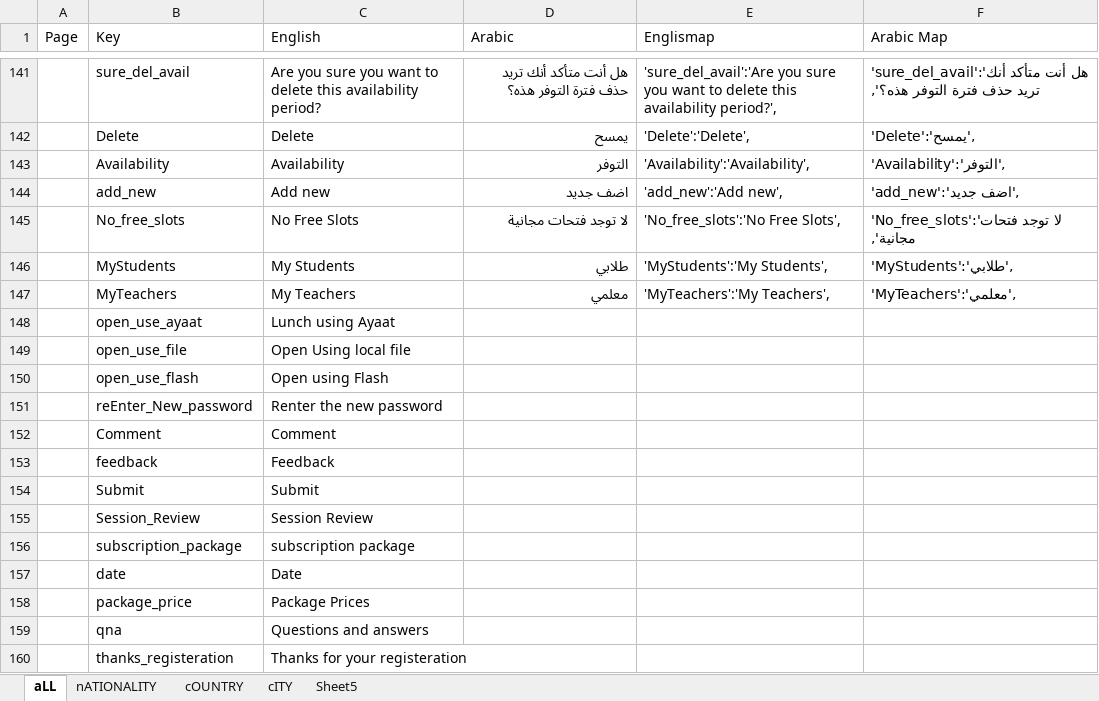
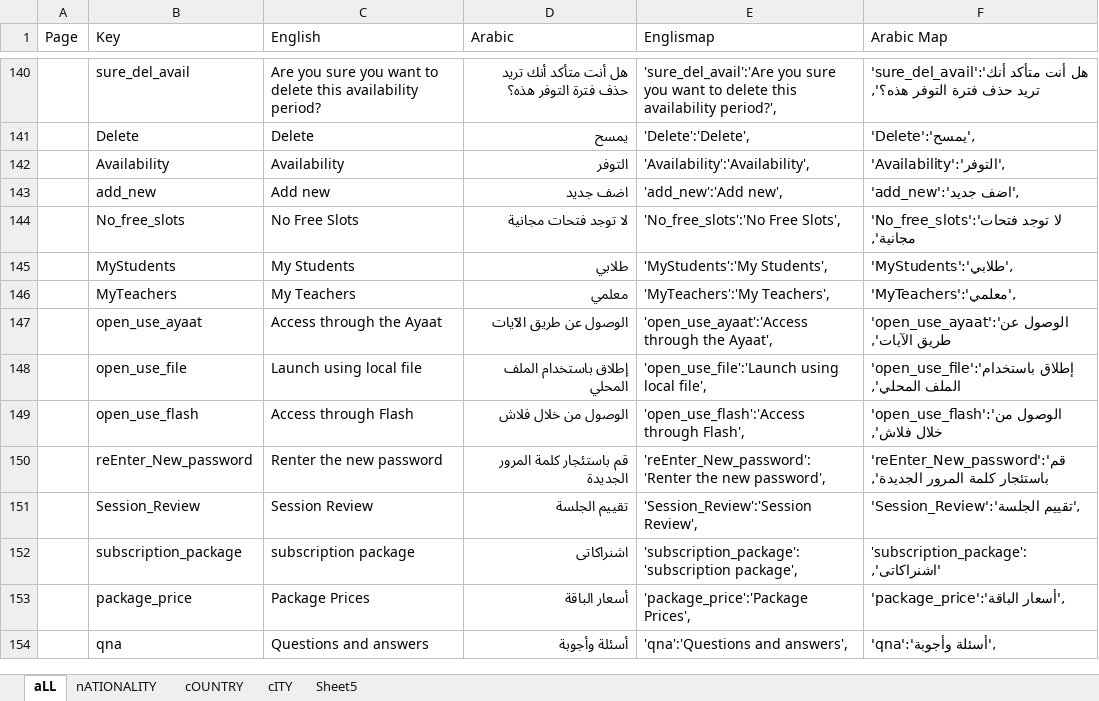
Before and after one commit to MedhatKhalifa/QuranSchool, an Excel workbook: translate.xlsx, sheet aLL, drawn as a sheet; only a part is shown, gaps mark what is left out; values as stored, in another font and other column widths than the file's, no borders; conditional formats not drawn; removed rows and columns are numbered as before the commit, all else as after; the diff covers the shown part only; the diff names each change by its address in the sheet, - before the commit and + after, or states it on an @@ line.

Commit message:
translate

```diff
--- a/translate.xlsx (sheet aLL)
+++ b/translate.xlsx (sheet aLL)
-C147 (English): Lunch using Ayaat
+C147 (English): Access through the Ayaat
-D147 (Arabic): (empty)
+D147 (Arabic): الوصول عن طريق الآيات
-E147 (Englismap): (empty)
+E147 (Englismap): 'open_use_ayaat':'Access through the Ayaat',
-F147 (Arabic Map): (empty)
+F147 (Arabic Map): 'open_use_ayaat':'الوصول عن طريق الآيات',
-C148 (English): Open Using local file
+C148 (English): Launch using local file
-D148 (Arabic): (empty)
+D148 (Arabic): إطلاق باستخدام الملف المحلي
-E148 (Englismap): (empty)
+E148 (Englismap): 'open_use_file':'Launch using local file',
-F148 (Arabic Map): (empty)
+F148 (Arabic Map): 'open_use_file':'إطلاق باستخدام الملف المحلي',
-C149 (English): Open using Flash
+C149 (English): Access through Flash
-D149 (Arabic): (empty)
+D149 (Arabic): الوصول من خلال فلاش
-E149 (Englismap): (empty)
+E149 (Englismap): 'open_use_flash':'Access through Flash',
-F149 (Arabic Map): (empty)
+F149 (Arabic Map): 'open_use_flash':'الوصول من خلال فلاش',
-D150 (Arabic): (empty)
+D150 (Arabic): قم باستئجار كلمة المرور الجديدة
-E150 (Englismap): (empty)
+E150 (Englismap): 'reEnter_New_password':'Renter the new password',
-F150 (Arabic Map): (empty)
+F150 (Arabic Map): 'reEnter_New_password':'قم باستئجار كلمة المرور الجديدة',
-row 152:  | Comment | Comment
-row 153:  | feedback | Feedback
-row 154:  | Submit | Submit
-D151 (Arabic): (empty)
+D151 (Arabic): تقييم الجلسة
-E151 (Englismap): (empty)
+E151 (Englismap): 'Session_Review':'Session Review',
-F151 (Arabic Map): (empty)
+F151 (Arabic Map): 'Session_Review':'تقييم الجلسة',
-D152 (Arabic): (empty)
+D152 (Arabic): اشنراكاتى
-E152 (Englismap): (empty)
+E152 (Englismap): 'subscription_package':'subscription package',
-F152 (Arabic Map): (empty)
+F152 (Arabic Map): 'subscription_package':'اشنراكاتى',
-row 157:  | date | Date
-D153 (Arabic): (empty)
+D153 (Arabic): أسعار الباقة
-E153 (Englismap): (empty)
+E153 (Englismap): 'package_price':'Package Prices',
-F153 (Arabic Map): (empty)
+F153 (Arabic Map): 'package_price':'أسعار الباقة',
-D154 (Arabic): (empty)
+D154 (Arabic): أسئلة وأجوبة
-E154 (Englismap): (empty)
+E154 (Englismap): 'qna':'Questions and answers',
-F154 (Arabic Map): (empty)
+F154 (Arabic Map): 'qna':'أسئلة وأجوبة',
-row 160:  | thanks_registeration | Thanks for your registeration
```
Also changed, not shown: 40 added rows, 1 removed row and 31 edited cells elsewhere in this sheet, formulas that keep their value, 13 other files.
